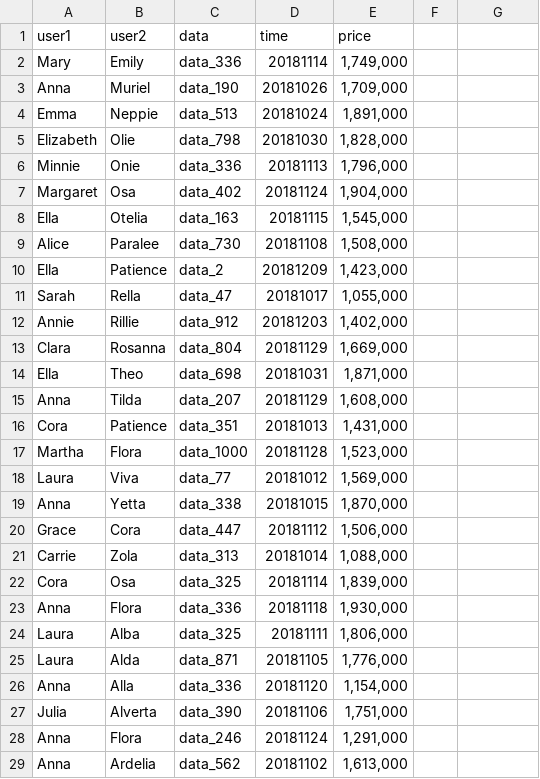
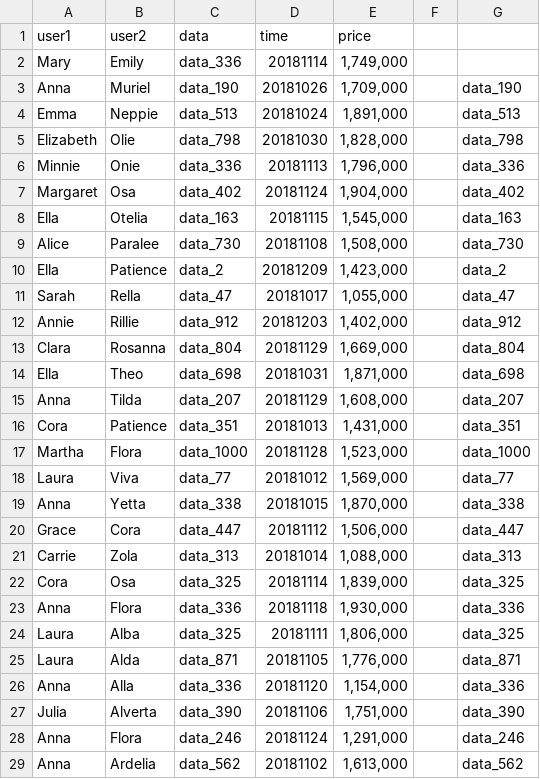
Before and after one commit to YYuJeong/Provenance-Data-Management-System, a CSV file: newdata.csv, drawn as a sheet; only a part is shown; the diff covers the shown part only.

```diff
--- a/newdata.csv
+++ b/newdata.csv
@@ -3,27 +3,27 @@ Mary,Emily,data_336,20181114,"1,749,000"
-Anna,Muriel,  data_190 ,20181026,"1,709,000"
-Emma,Neppie,  data_513 ,20181024,"1,891,000"
-Elizabeth,Olie,  data_798 ,20181030,"1,828,000"
-Minnie,Onie,  data_336 ,20181113,"1,796,000"
-Margaret,Osa,  data_402 ,20181124,"1,904,000"
-Ella,Otelia,  data_163 ,20181115,"1,545,000"
-Alice,Paralee,  data_730 ,20181108,"1,508,000"
-Ella,Patience,  data_2 ,20181209,"1,423,000"
-Sarah,Rella,  data_47 ,20181017,"1,055,000"
-Annie,Rillie,  data_912 ,20181203,"1,402,000"
-Clara,Rosanna,  data_804 ,20181129,"1,669,000"
-Ella,Theo,  data_698 ,20181031,"1,871,000"
-Anna,Tilda,  data_207 ,20181129,"1,608,000"
-Cora,Patience,  data_351 ,20181013,"1,431,000"
-Martha,Flora,  data_1000 ,20181128,"1,523,000"
-Laura,Viva,  data_77 ,20181012,"1,569,000"
-Anna,Yetta,  data_338 ,20181015,"1,870,000"
-Grace,Cora,  data_447 ,20181112,"1,506,000"
-Carrie,Zola,  data_313 ,20181014,"1,088,000"
-Cora,Osa,  data_325 ,20181114,"1,839,000"
-Anna,Flora,  data_336 ,20181118,"1,930,000"
-Laura,Alba,  data_325 ,20181111,"1,806,000"
-Laura,Alda,  data_871 ,20181105,"1,776,000"
-Anna,Alla,data_336,20181120,"1,154,000"
-Julia,Alverta,  data_390 ,20181106,"1,751,000"
-Anna,Flora,  data_246 ,20181124,"1,291,000"
-Anna,Ardelia,  data_562 ,20181102,"1,613,000"
+Anna,Muriel,data_190,20181026,"1,709,000",,data_190
+Emma,Neppie,data_513,20181024,"1,891,000",,data_513
+Elizabeth,Olie,data_798,20181030,"1,828,000",,data_798
+Minnie,Onie,data_336,20181113,"1,796,000",,data_336
+Margaret,Osa,data_402,20181124,"1,904,000",,data_402
+Ella,Otelia,data_163,20181115,"1,545,000",,data_163
+Alice,Paralee,data_730,20181108,"1,508,000",,data_730
+Ella,Patience,data_2,20181209,"1,423,000",,data_2
+Sarah,Rella,data_47,20181017,"1,055,000",,data_47
+Annie,Rillie,data_912,20181203,"1,402,000",,data_912
+Clara,Rosanna,data_804,20181129,"1,669,000",,data_804
+Ella,Theo,data_698,20181031,"1,871,000",,data_698
+Anna,Tilda,data_207,20181129,"1,608,000",,data_207
+Cora,Patience,data_351,20181013,"1,431,000",,data_351
+Martha,Flora,data_1000,20181128,"1,523,000",,data_1000
+Laura,Viva,data_77,20181012,"1,569,000",,data_77
+Anna,Yetta,data_338,20181015,"1,870,000",,data_338
+Grace,Cora,data_447,20181112,"1,506,000",,data_447
+Carrie,Zola,data_313,20181014,"1,088,000",,data_313
+Cora,Osa,data_325,20181114,"1,839,000",,data_325
+Anna,Flora,data_336,20181118,"1,930,000",,data_336
+Laura,Alba,data_325,20181111,"1,806,000",,data_325
+Laura,Alda,data_871,20181105,"1,776,000",,data_871
+Anna,Alla,data_336,20181120,"1,154,000",,data_336
+Julia,Alverta,data_390,20181106,"1,751,000",,data_390
+Anna,Flora,data_246,20181124,"1,291,000",,data_246
+Anna,Ardelia,data_562,20181102,"1,613,000",,data_562
```
Also changed, not shown: 111 edited cells elsewhere in this file, 1 other file.
